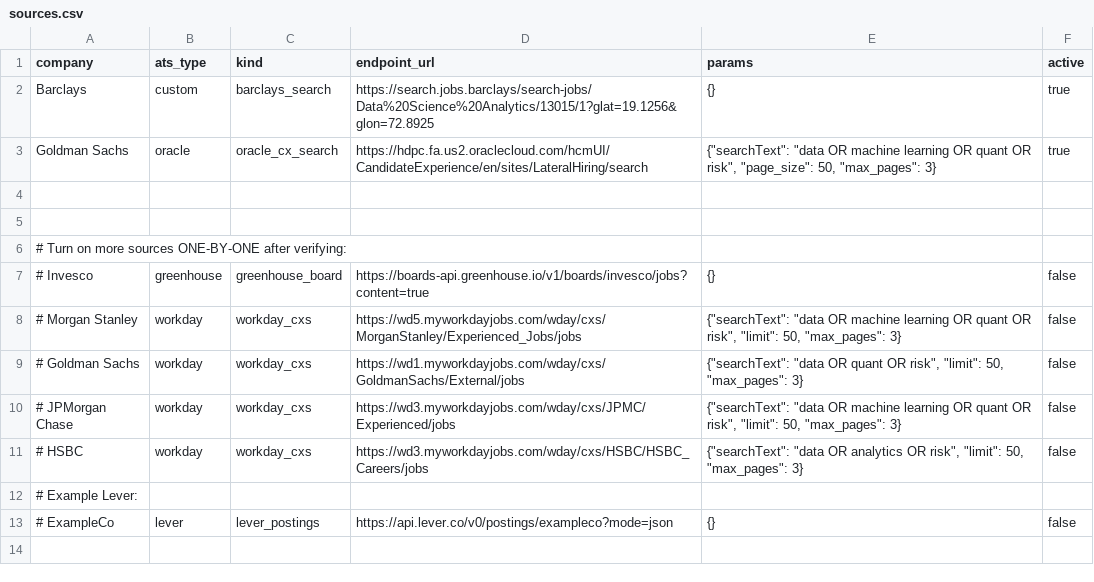
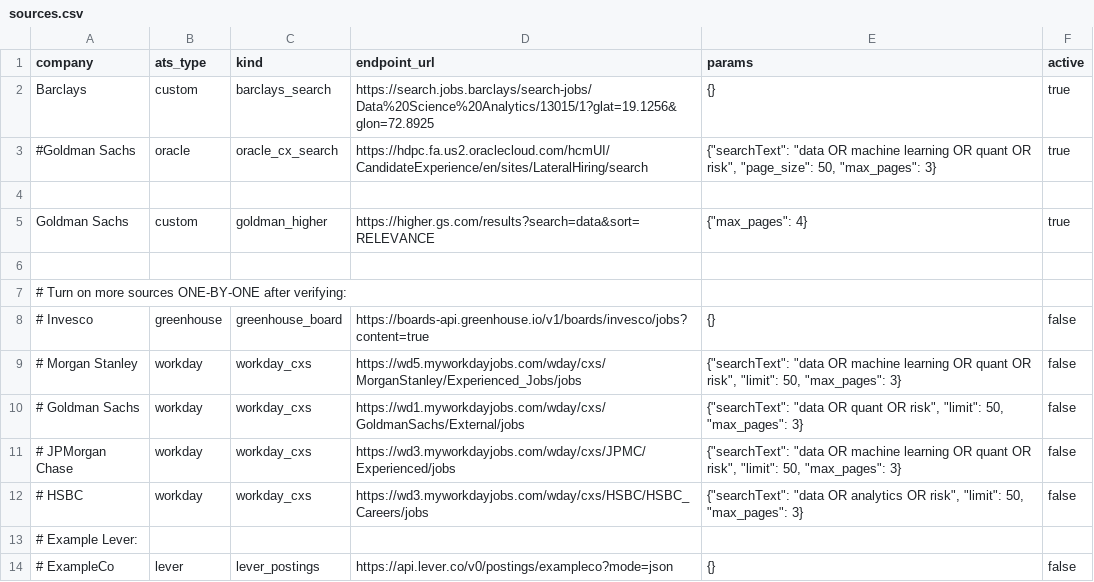
Before and after one commit to Anant1213/job_scrapper, a CSV file: config/sources.csv, drawn as a sheet.

Commit message:
Add Goldman Higher connector; scrape higher.gs.com

```diff
--- a/config/sources.csv
+++ b/config/sources.csv
@@ -2,4 +2,5 @@ company,ats_type,kind,endpoint_url,params,active
 Barclays,custom,barclays_search,https://search.jobs.barclays/search-jobs/Data%20Science%20Analytics/13015/1?glat=19.1256&glon=72.8925,"{}",true
-Goldman Sachs,oracle,oracle_cx_search,https://hdpc.fa.us2.oraclecloud.com/hcmUI/CandidateExperience/en/sites/LateralHiring/search,"{""searchText"": ""data OR machine learning OR quant OR risk"", ""page_size"": 50, ""max_pages"": 3}",true
+#Goldman Sachs,oracle,oracle_cx_search,https://hdpc.fa.us2.oraclecloud.com/hcmUI/CandidateExperience/en/sites/LateralHiring/search,"{""searchText"": ""data OR machine learning OR quant OR risk"", ""page_size"": 50, ""max_pages"": 3}",true
 
+Goldman Sachs,custom,goldman_higher,https://higher.gs.com/results?search=data&sort=RELEVANCE,"{""max_pages"": 4}",true
 
```
Also changed, not shown: 2 other files.
